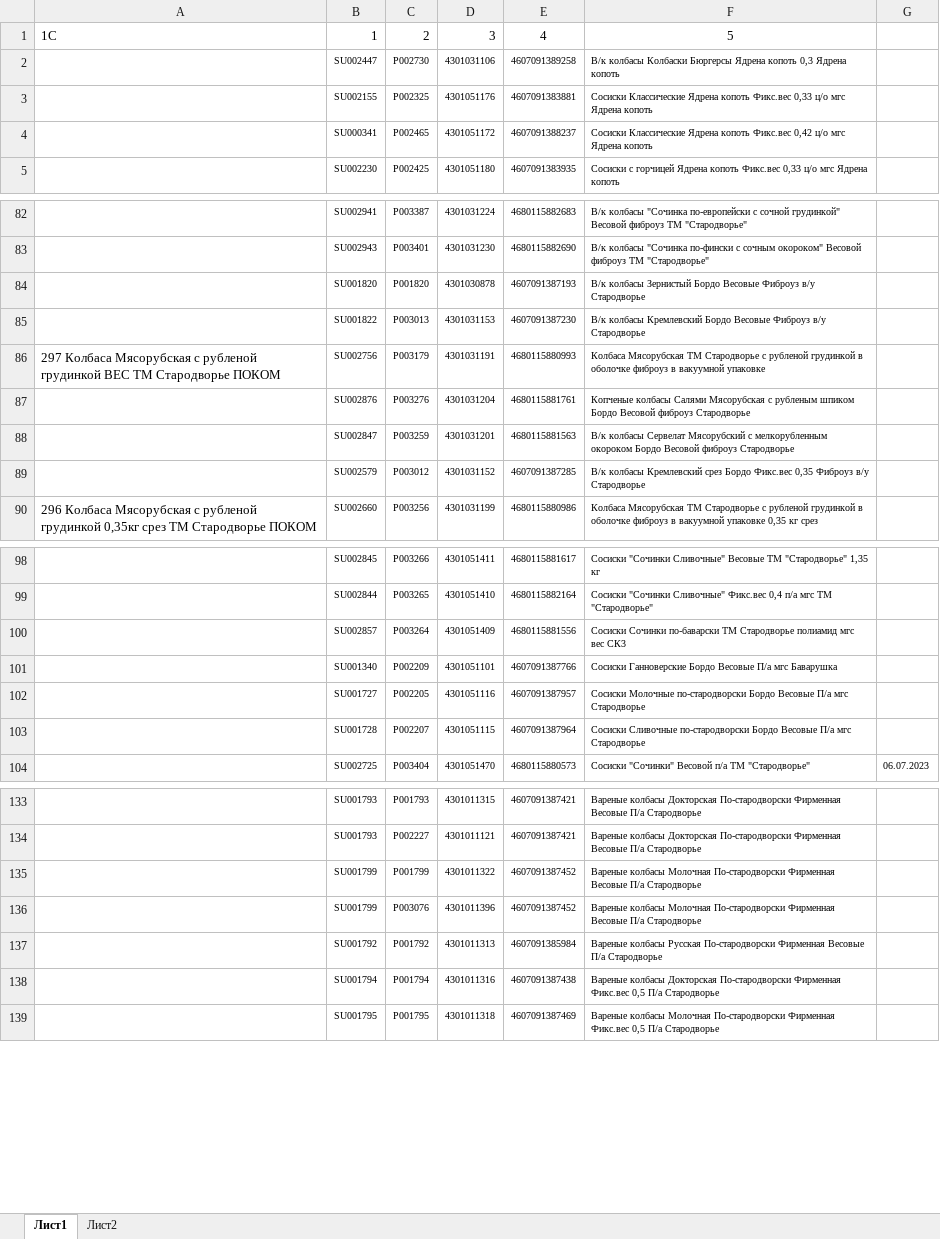
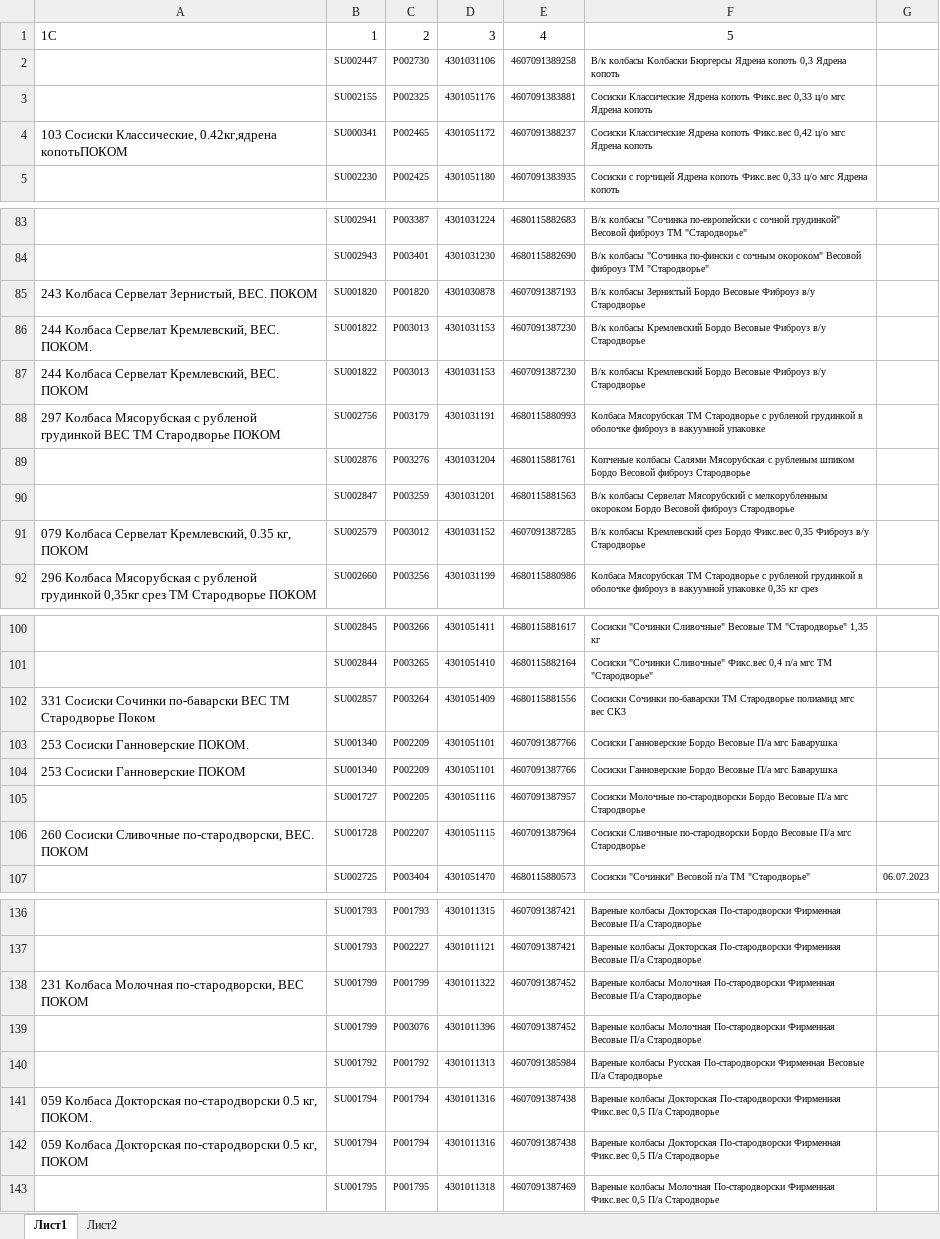
Before and after one commit to Fejanin/ostankino_ki, an Excel workbook: moduls/1С.xlsx, sheet Лист1, drawn as a sheet; only a part is shown, gaps mark what is left out; values as stored, in another font and other column widths than the file's, no borders; addresses are those after the commit; the diff covers the shown part only; the diff names each change by its address in the sheet, - before the commit and + after, or states it on an @@ line.

```diff
--- a/moduls/1С.xlsx (sheet Лист1)
+++ b/moduls/1С.xlsx (sheet Лист1)
-A4: (empty)
+A4: 103 Сосиски Классические, 0.42кг,ядрена копотьПОКОМ
-A85: (empty)
+A85: 243 Колбаса Сервелат Зернистый, ВЕС. ПОКОМ
-A86: (empty)
+A86: 244 Колбаса Сервелат Кремлевский, ВЕС. ПОКОМ.
+row 87: 244 Колбаса Сервелат Кремлевский, ВЕС. ПОКОМ | SU001822 | P003013 | 4301031153 | 4607091387230 | В/к колбасы Кремлевский Бордо Весовые Фиброуз в/у Стародворье
-A91: (empty)
+A91: 079 Колбаса Сервелат Кремлевский, 0.35 кг, ПОКОМ
-A102: (empty)
+A102: 331 Сосиски Сочинки по-баварски ВЕС ТМ Стародворье Поком
-A103: (empty)
+A103: 253 Сосиски Ганноверские ПОКОМ.
+row 104: 253 Сосиски Ганноверские ПОКОМ | SU001340 | P002209 | 4301051101 | 4607091387766 | Сосиски Ганноверские Бордо Весовые П/а мгс Баварушка
-A106: (empty)
+A106: 260 Сосиски Сливочные по-стародворски, ВЕС. ПОКОМ
-A138: (empty)
+A138: 231 Колбаса Молочная по-стародворски, ВЕС ПОКОМ
-A141: (empty)
+A141: 059 Колбаса Докторская по-стародворски 0.5 кг, ПОКОМ.
+row 142: 059 Колбаса Докторская по-стародворски 0.5 кг, ПОКОМ | SU001794 | P001794 | 4301011316 | 4607091387438 | Вареные колбасы Докторская По-стародворски Фирменная Фикс.вес 0,5 П/а Стародворье
```
Also changed, not shown: 6 added rows and 14 edited cells elsewhere in this sheet, 3 other files.
